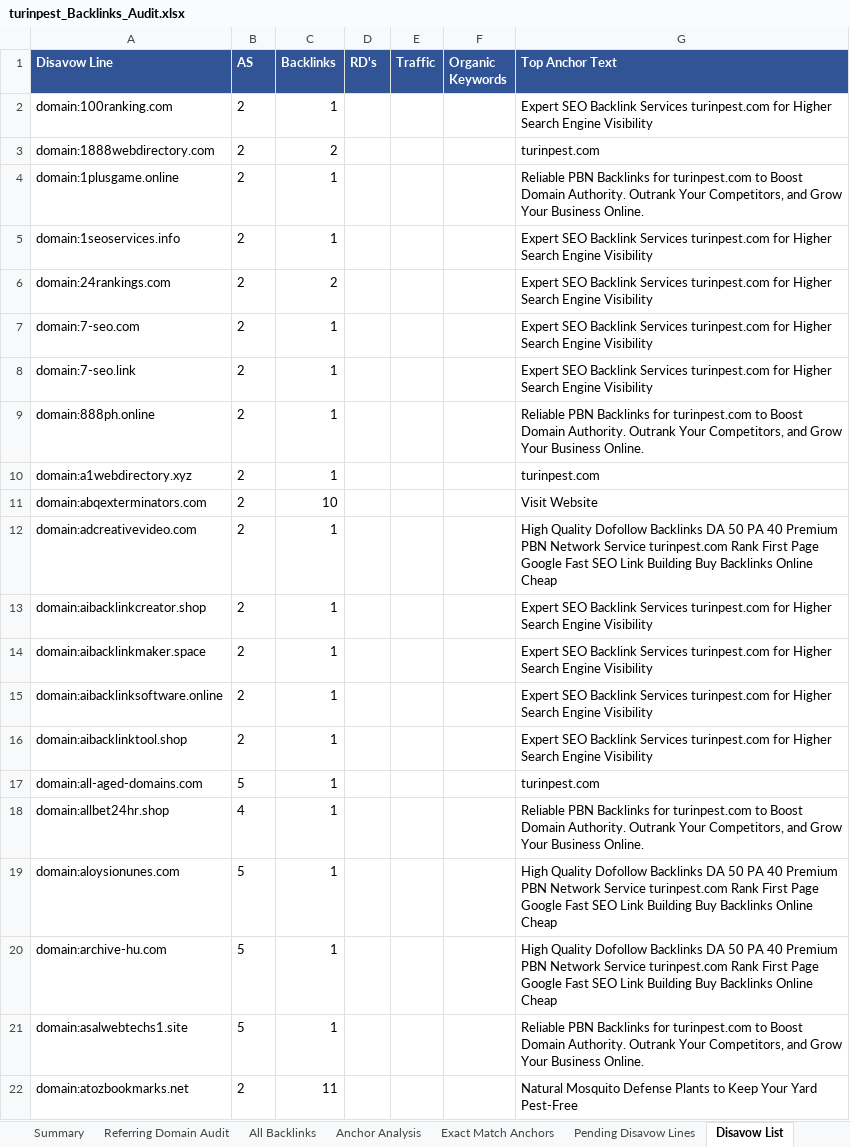
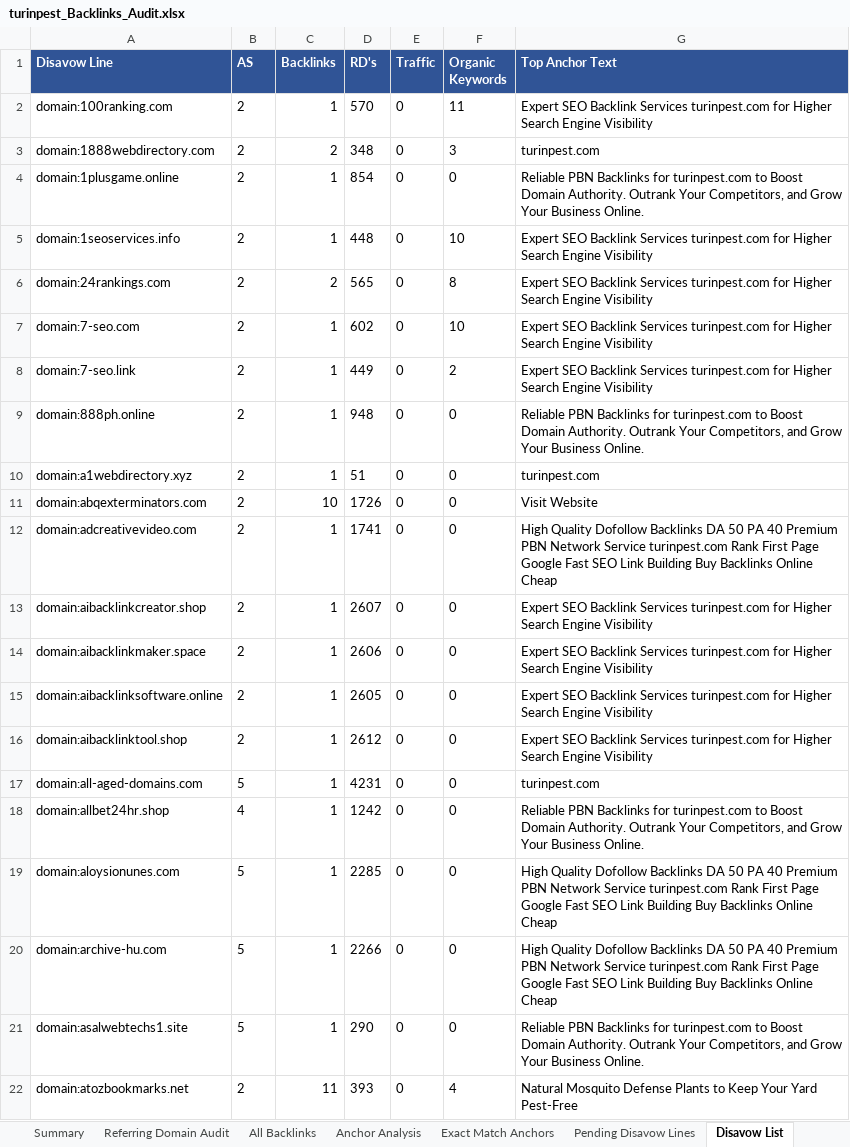
Before and after one commit to fahadahmad-ship-it/test, an Excel workbook: turinpest_Backlinks_Audit.xlsx, sheet Disavow List, drawn as a sheet; only a part is shown; values as stored, in another font and other column widths than the file's, no borders; the diff covers the shown part only; the diff names each change by its address in the sheet, - before the commit and + after, or states it on an @@ line.

```diff
--- a/turinpest_Backlinks_Audit.xlsx (sheet Disavow List)
+++ b/turinpest_Backlinks_Audit.xlsx (sheet Disavow List)
-D2 (RD's): (empty)
+D2 (RD's): 570
-E2:E22 (Traffic): (empty)
+E2:E22 (Traffic): 0
-F2 (Organic Keywords): (empty)
+F2 (Organic Keywords): 11
-D3 (RD's): (empty)
+D3 (RD's): 348
-F3 (Organic Keywords): (empty)
+F3 (Organic Keywords): 3
-D4 (RD's): (empty)
+D4 (RD's): 854
-F4 (Organic Keywords): (empty)
+F4 (Organic Keywords): 0
-D5 (RD's): (empty)
+D5 (RD's): 448
-F5 (Organic Keywords): (empty)
+F5 (Organic Keywords): 10
-D6 (RD's): (empty)
+D6 (RD's): 565
-F6 (Organic Keywords): (empty)
+F6 (Organic Keywords): 8
-D7 (RD's): (empty)
+D7 (RD's): 602
-F7 (Organic Keywords): (empty)
+F7 (Organic Keywords): 10
-D8 (RD's): (empty)
+D8 (RD's): 449
-F8 (Organic Keywords): (empty)
+F8 (Organic Keywords): 2
-D9 (RD's): (empty)
+D9 (RD's): 948
-F9:F21 (Organic Keywords): (empty)
+F9:F21 (Organic Keywords): 0
-D10 (RD's): (empty)
+D10 (RD's): 51
-D11 (RD's): (empty)
+D11 (RD's): 1726
-D12 (RD's): (empty)
+D12 (RD's): 1741
-D13 (RD's): (empty)
+D13 (RD's): 2607
-D14 (RD's): (empty)
+D14 (RD's): 2606
-D15 (RD's): (empty)
+D15 (RD's): 2605
-D16 (RD's): (empty)
+D16 (RD's): 2612
-D17 (RD's): (empty)
+D17 (RD's): 4231
-D18 (RD's): (empty)
+D18 (RD's): 1242
-D19 (RD's): (empty)
+D19 (RD's): 2285
-D20 (RD's): (empty)
+D20 (RD's): 2266
-D21 (RD's): (empty)
+D21 (RD's): 290
-D22 (RD's): (empty)
+D22 (RD's): 393
-F22 (Organic Keywords): (empty)
+F22 (Organic Keywords): 4
```
Also changed, not shown: 1500 edited cells elsewhere in this sheet, sheet Referring Domain Audit, 1 other file.
